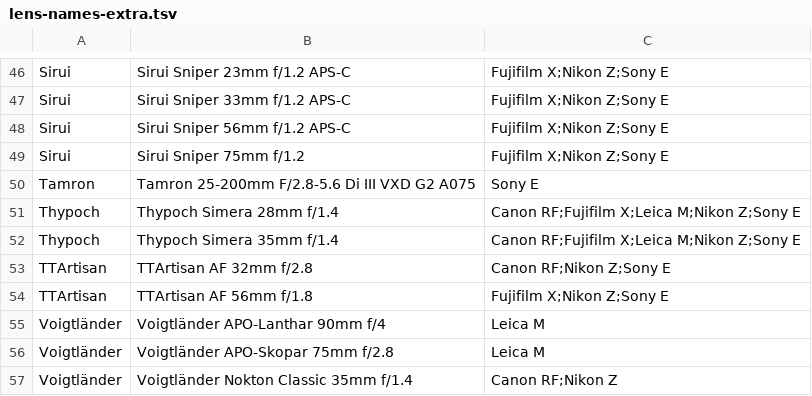
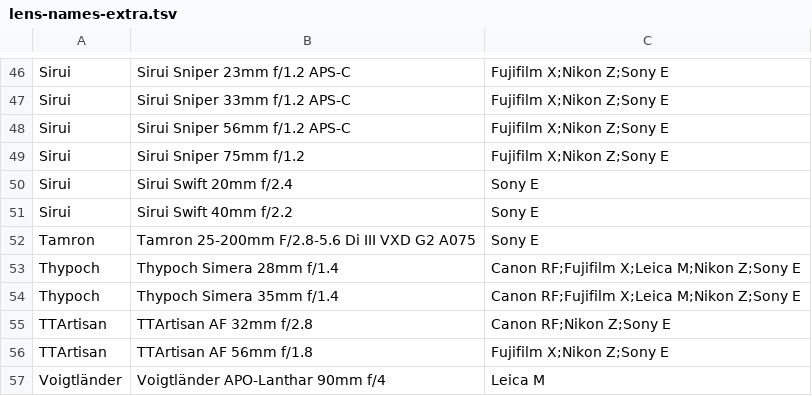
Before and after one commit to techneissa/lightcraft, a TSV file: crates/lensdb/data/lens-names-extra.tsv, drawn as a sheet; only a part is shown, gaps mark what is left out; the shorter side is filled out with more unchanged rows.

```diff
--- a/crates/lensdb/data/lens-names-extra.tsv
+++ b/crates/lensdb/data/lens-names-extra.tsv
@@ -49,2 +49,4 @@ Sirui	Sirui Sniper 56mm f/1.2 APS-C	Fujifilm X;Nikon Z;Sony E
 Sirui	Sirui Sniper 75mm f/1.2	Fujifilm X;Nikon Z;Sony E
+Sirui	Sirui Swift 20mm f/2.4	Sony E
+Sirui	Sirui Swift 40mm f/2.2	Sony E
 Tamron	Tamron 25-200mm F/2.8-5.6 Di III VXD G2 A075	Sony E
```
Also changed, not shown: 7 other files.
